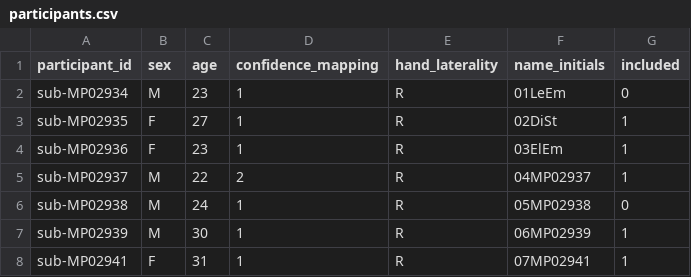
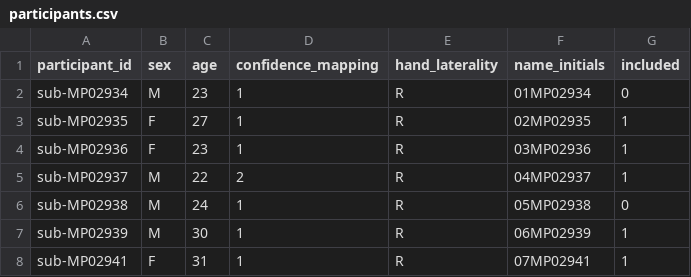
Before and after one commit to matanmazor/unequalVarianceDiscrimination, a CSV file: data/participants.csv, drawn as a sheet; only a part is shown.

Commit message:
Update participants.csv

```diff
--- a/data/participants.csv
+++ b/data/participants.csv
@@ -1,5 +1,5 @@
 participant_id,sex,age,confidence_mapping,hand_laterality,name_initials,included
-sub-MP02934,M,23,1,R,01LeEm,0
-sub-MP02935,F,27,1,R,02DiSt,1
-sub-MP02936,F,23,1,R,03ElEm,1
+sub-MP02934,M,23,1,R,01MP02934,0
+sub-MP02935,F,27,1,R,02MP02935,1
+sub-MP02936,F,23,1,R,03MP02936,1
 sub-MP02937,M,22,2,R,04MP02937,1
```
